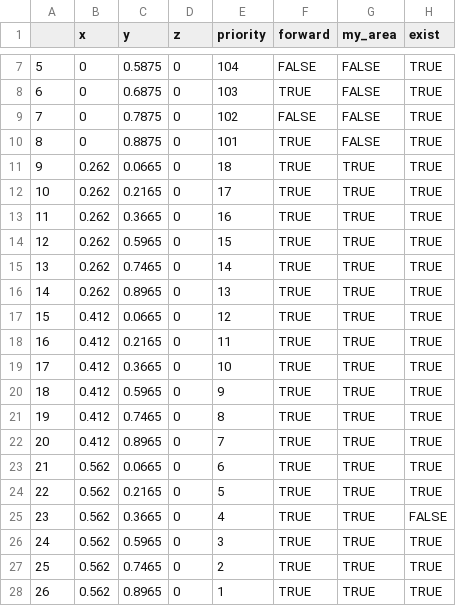
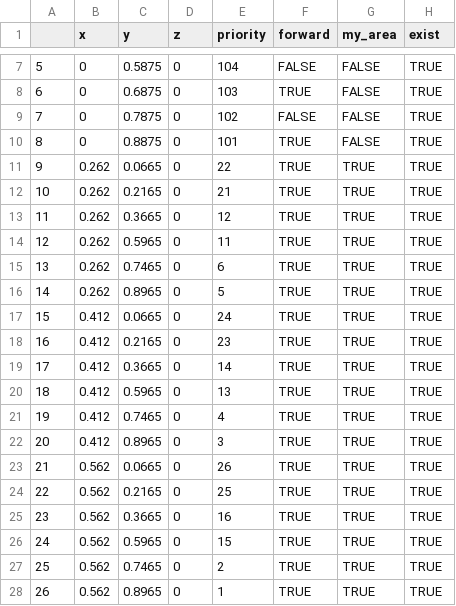
Before and after one commit to catchrobo2021/catchrobo_robot, a CSV file: catchrobo_manager/config/red_bisco.csv, drawn as a sheet; only a part is shown, gaps mark what is left out.

Commit message:
set collision to bisco

```diff
--- a/catchrobo_manager/config/red_bisco.csv
+++ b/catchrobo_manager/config/red_bisco.csv
@@ -10,18 +10,18 @@
 8,0,0.8875,0,101,TRUE,FALSE,TRUE
-9,0.262,0.0665,0,18,TRUE,TRUE,TRUE
-10,0.262,0.2165,0,17,TRUE,TRUE,TRUE
-11,0.262,0.3665,0,16,TRUE,TRUE,TRUE
-12,0.262,0.5965,0,15,TRUE,TRUE,TRUE
-13,0.262,0.7465,0,14,TRUE,TRUE,TRUE
-14,0.262,0.8965,0,13,TRUE,TRUE,TRUE
-15,0.412,0.0665,0,12,TRUE,TRUE,TRUE
-16,0.412,0.2165,0,11,TRUE,TRUE,TRUE
-17,0.412,0.3665,0,10,TRUE,TRUE,TRUE
-18,0.412,0.5965,0,9,TRUE,TRUE,TRUE
-19,0.412,0.7465,0,8,TRUE,TRUE,TRUE
-20,0.412,0.8965,0,7,TRUE,TRUE,TRUE
-21,0.562,0.0665,0,6,TRUE,TRUE,TRUE
-22,0.562,0.2165,0,5,TRUE,TRUE,TRUE
-23,0.562,0.3665,0,4,TRUE,TRUE,FALSE
-24,0.562,0.5965,0,3,TRUE,TRUE,TRUE
+9,0.262,0.0665,0,22,TRUE,TRUE,TRUE
+10,0.262,0.2165,0,21,TRUE,TRUE,TRUE
+11,0.262,0.3665,0,12,TRUE,TRUE,TRUE
+12,0.262,0.5965,0,11,TRUE,TRUE,TRUE
+13,0.262,0.7465,0,6,TRUE,TRUE,TRUE
+14,0.262,0.8965,0,5,TRUE,TRUE,TRUE
+15,0.412,0.0665,0,24,TRUE,TRUE,TRUE
+16,0.412,0.2165,0,23,TRUE,TRUE,TRUE
+17,0.412,0.3665,0,14,TRUE,TRUE,TRUE
+18,0.412,0.5965,0,13,TRUE,TRUE,TRUE
+19,0.412,0.7465,0,4,TRUE,TRUE,TRUE
+20,0.412,0.8965,0,3,TRUE,TRUE,TRUE
+21,0.562,0.0665,0,26,TRUE,TRUE,TRUE
+22,0.562,0.2165,0,25,TRUE,TRUE,TRUE
+23,0.562,0.3665,0,16,TRUE,TRUE,TRUE
+24,0.562,0.5965,0,15,TRUE,TRUE,TRUE
 25,0.562,0.7465,0,2,TRUE,TRUE,TRUE
```
Also changed, not shown: 50 other files.
